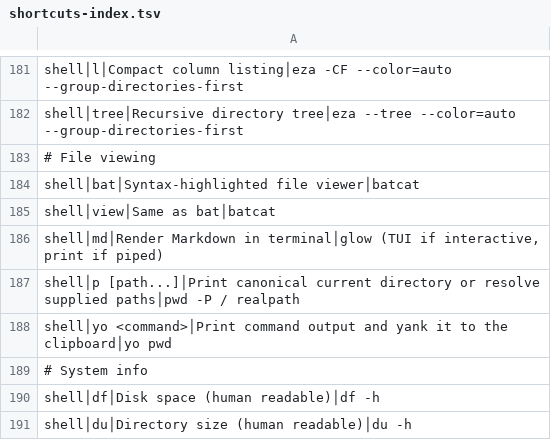
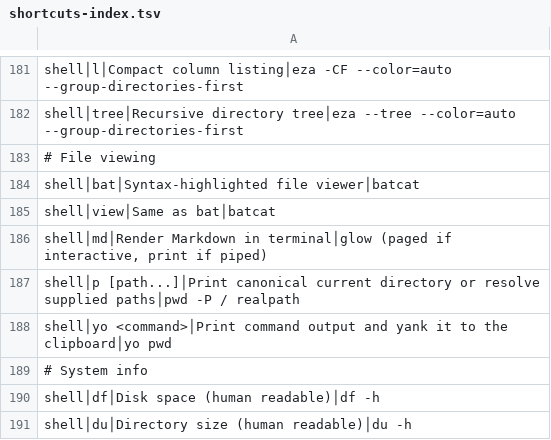
Before and after one commit to tafk7/dotfiles, a TSV file: shell/shortcuts-index.tsv, drawn as a sheet; only a part is shown, gaps mark what is left out.

```diff
--- a/shell/shortcuts-index.tsv
+++ b/shell/shortcuts-index.tsv
@@ -185,3 +185,3 @@ shell│bat│Syntax-highlighted file viewer│batcat
 shell│view│Same as bat│batcat
-shell│md│Render Markdown in terminal│glow (TUI if interactive, print if piped)
+shell│md│Render Markdown in terminal│glow (paged if interactive, print if piped)
 shell│p [path...]│Print canonical current directory or resolve supplied paths│pwd -P / realpath
```
Also changed, not shown: 5 other files.
